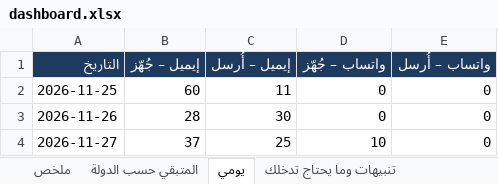
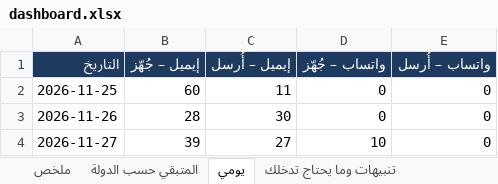
Before and after one commit to apptawfeer-blip/Job-application-11, an Excel workbook: output/dashboard.xlsx, sheet يومي, drawn as a sheet; values as stored, in another font and other column widths than the file's, no borders; the diff names each change by its address in the sheet, - before the commit and + after, or states it on an @@ line.

```diff
--- a/output/dashboard.xlsx (sheet يومي)
+++ b/output/dashboard.xlsx (sheet يومي)
-B4 (إيميل – جُهّز): 37
+B4 (إيميل – جُهّز): 39
-C4 (إيميل – أُرسل): 25
+C4 (إيميل – أُرسل): 27
```
Also changed, not shown: sheet ملخص, sheet المتبقي حسب الدولة, output/applications_log.xlsx, output/targets/Targets_Bahrain.xlsx, 13 other files.
